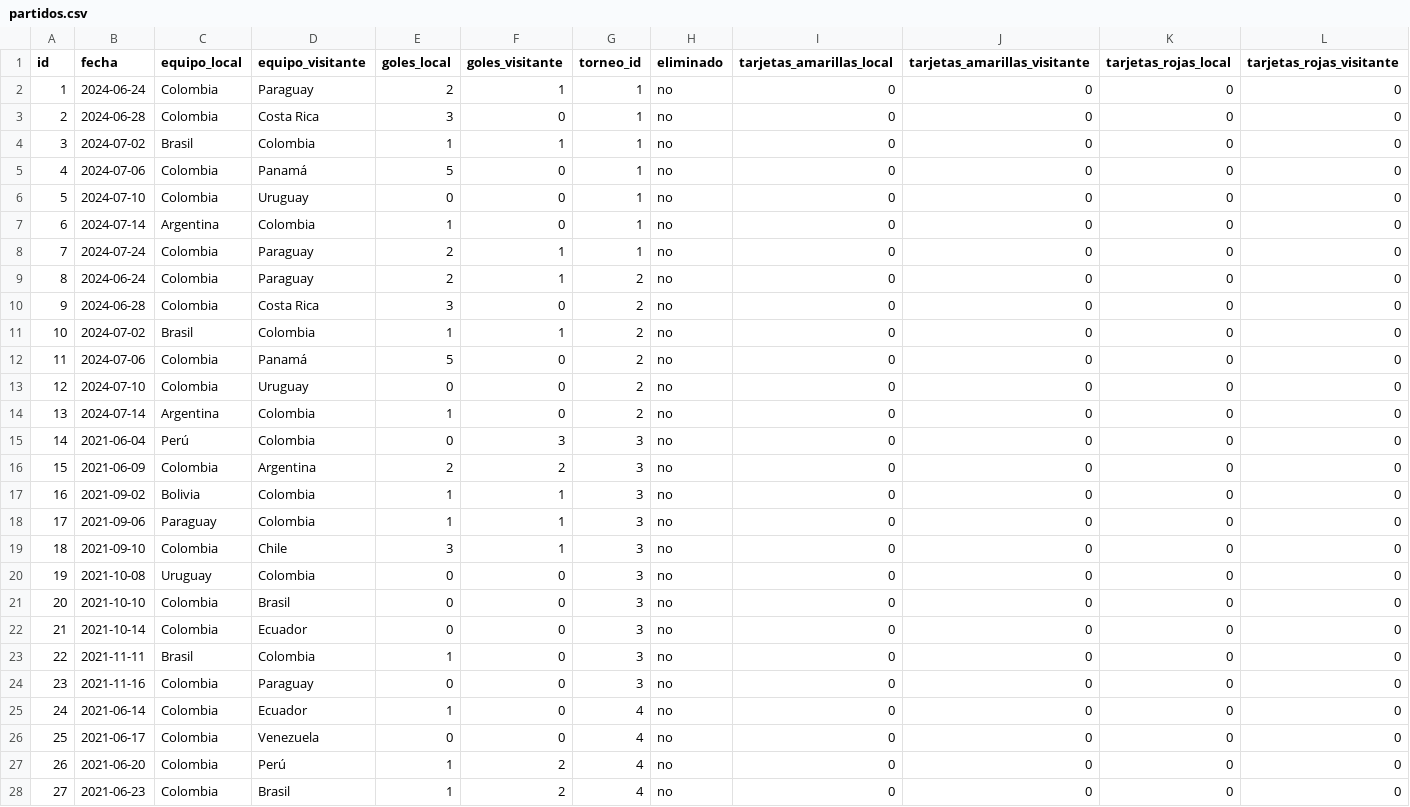
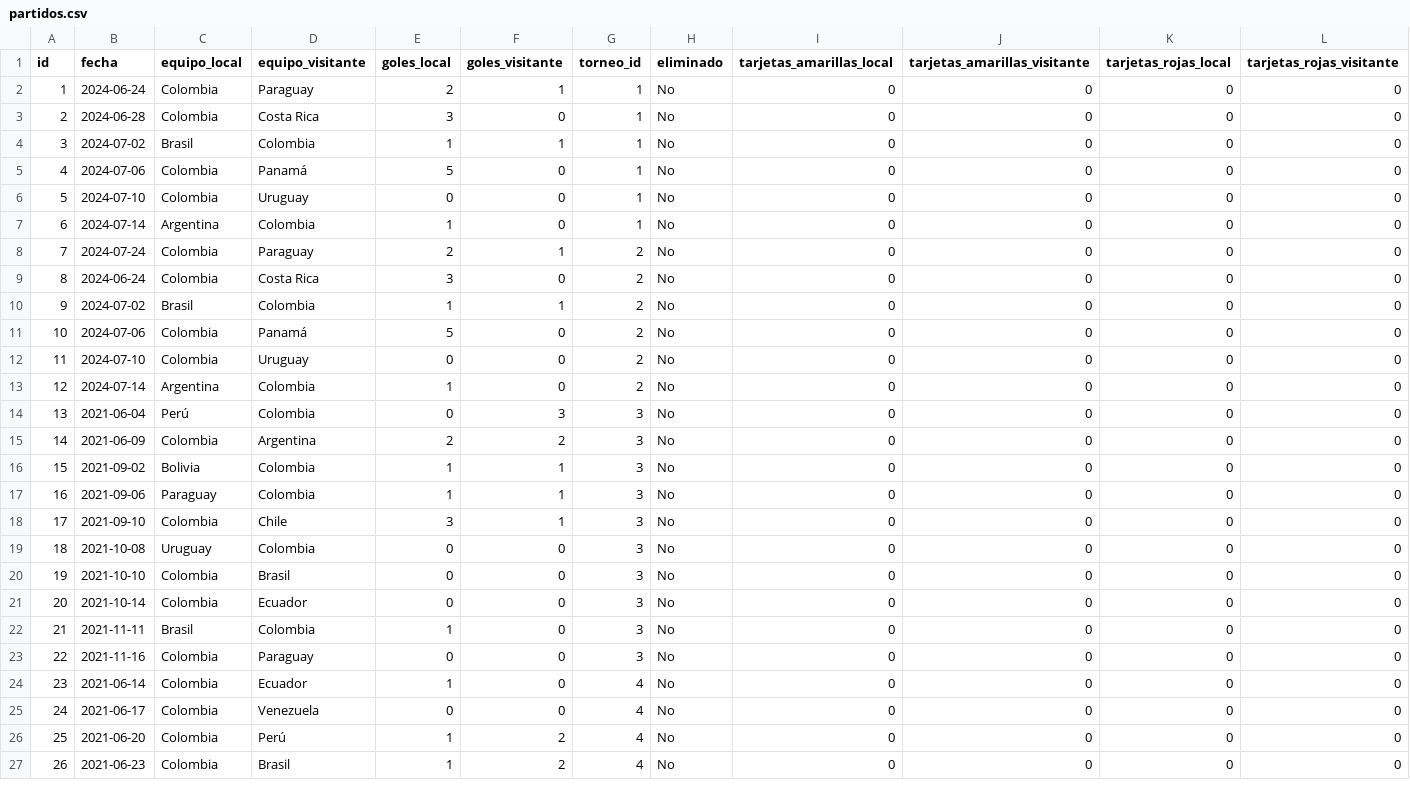
Before and after one commit to 10jechu/FastAPIProject, a CSV file: data/partidos.csv, drawn as a sheet; only a part is shown; removed rows and columns are numbered as before the commit, all else as after; the diff covers the shown part only; the diff names each change by its address in the sheet, - before the commit and + after, or states it on an @@ line.

```diff
--- a/data/partidos.csv
+++ b/data/partidos.csv
-H2:H8 (eliminado): no
+H2:H8 (eliminado): No
-G8 (torneo_id): 1
+G8 (torneo_id): 2
-row 9: 8 | 2024-06-24 | Colombia | Paraguay | 2 | 1 | 2 | no | 0 | 0 | 0 | 0
@@ column A (id) renumbered from row 9 down @@
-B9 (fecha): 2024-06-28
+B9 (fecha): 2024-06-24
-H9:H27 (eliminado): no
+H9:H27 (eliminado): No
```
Also changed, not shown: 16 edited cells elsewhere in this file, data/plantilla.csv, data/torneos.csv, 16 other files.
